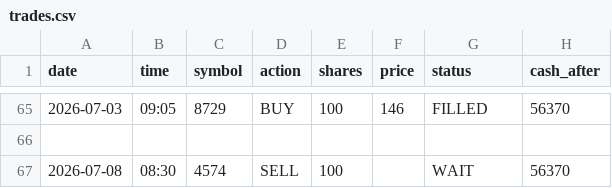
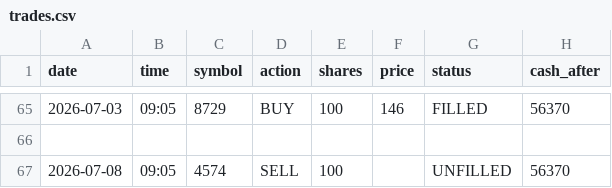
Before and after one commit to dmkn013/kabu, a CSV file: data/runs/run_001/trades.csv, drawn as a sheet; only a part is shown, gaps mark what is left out.

```diff
--- a/data/runs/run_001/trades.csv
+++ b/data/runs/run_001/trades.csv
@@ -66,2 +66,2 @@ date,time,symbol,action,shares,price,status,cash_after
 
-2026-07-08,08:30,4574,SELL,100,,WAIT,56370
+2026-07-08,09:05,4574,SELL,100,,UNFILLED,56370
```
Also changed, not shown: data/runs/run_001/daily_summary.csv, data/runs/run_002/daily_summary.csv, 5 other files.
